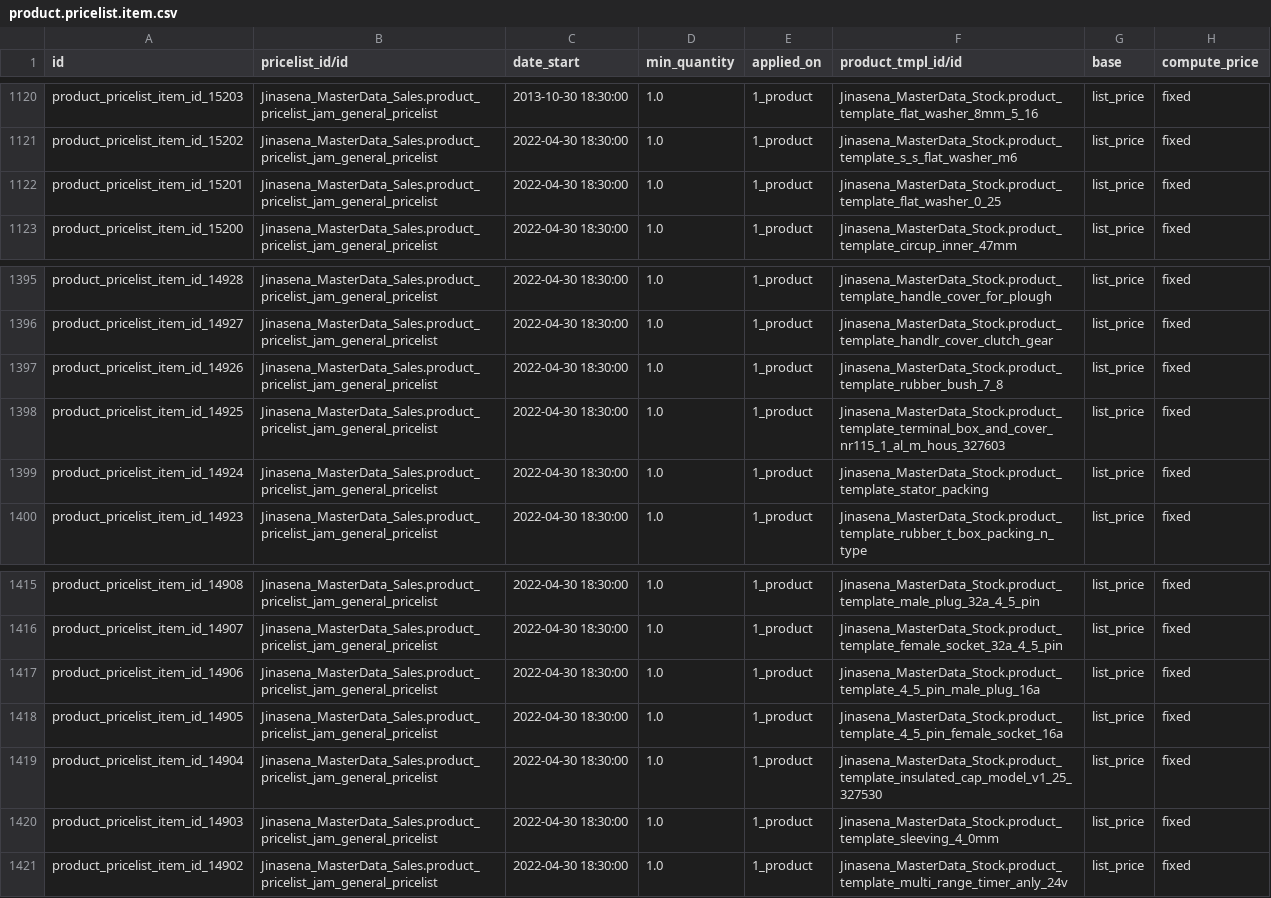
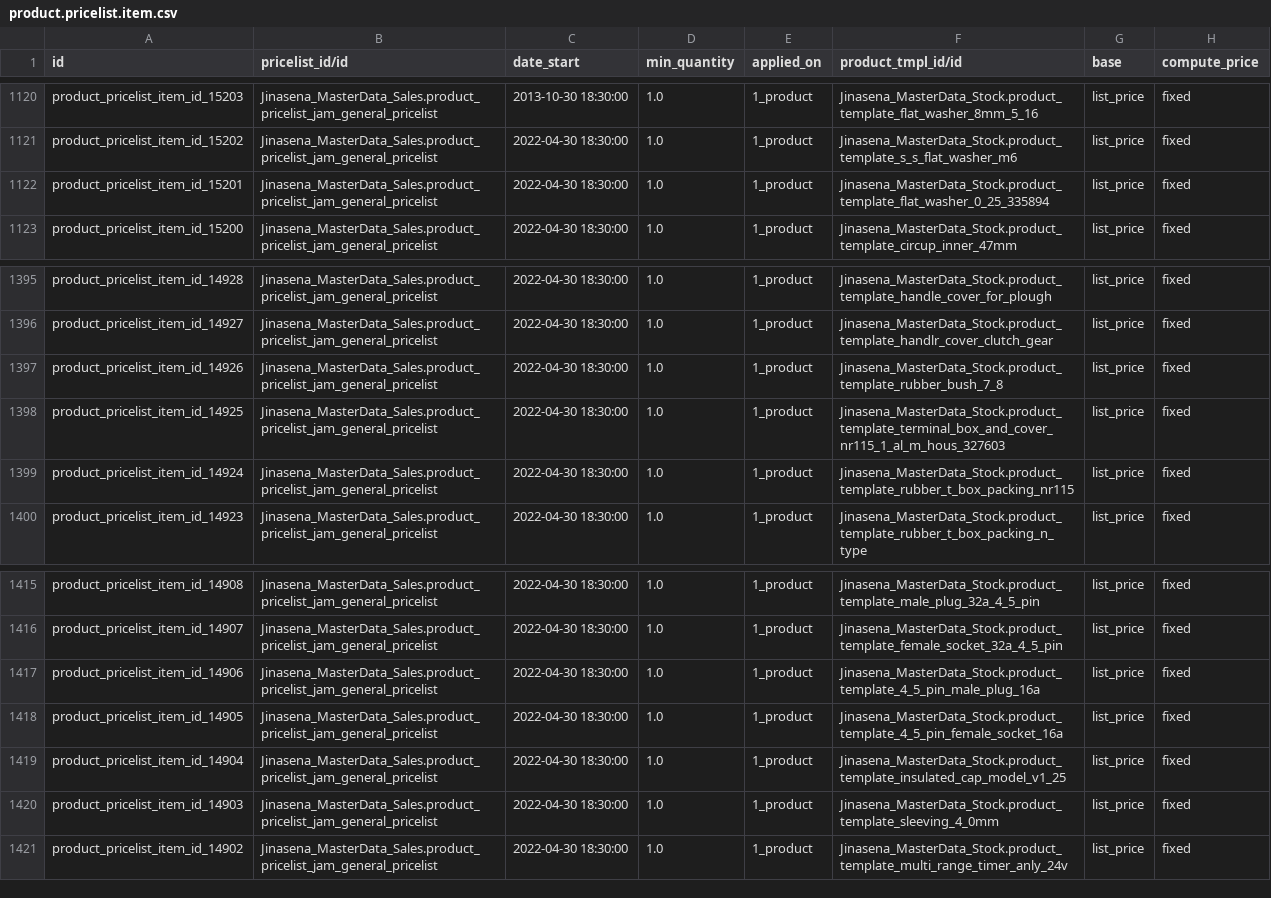
Before and after one commit to sanjayaWjinasena/Jinasena_MasterData_Sales, a CSV file: data/product.pricelist.item.csv, drawn as a sheet; only a part is shown, gaps mark what is left out; the diff covers the shown part only; the diff names each change by its address in the sheet, - before the commit and + after, or states it on an @@ line.

Commit message:
Full re-extract post stock.picking.type/stock.rule skip: mrp.bom picking_type_id column pruned (was empty for all rows — target auto-creates picking types w/o xmlid). Stock repo now empty (all rows identity-matched on target from prior install). Cleaned stale CSVs.

```diff
--- a/data/product.pricelist.item.csv
+++ b/data/product.pricelist.item.csv
-F1122 (product_tmpl_id/id): Jinasena_MasterData_Stock.product_template_flat_washer_0_25
+F1122 (product_tmpl_id/id): Jinasena_MasterData_Stock.product_template_flat_washer_0_25_335894
-F1399 (product_tmpl_id/id): Jinasena_MasterData_Stock.product_template_stator_packing
+F1399 (product_tmpl_id/id): Jinasena_MasterData_Stock.product_template_rubber_t_box_packing_nr115
-F1419 (product_tmpl_id/id): Jinasena_MasterData_Stock.product_template_insulated_cap_model_v1_25_327530
+F1419 (product_tmpl_id/id): Jinasena_MasterData_Stock.product_template_insulated_cap_model_v1_25
```
Also changed, not shown: 7 edited cells elsewhere in this file.
